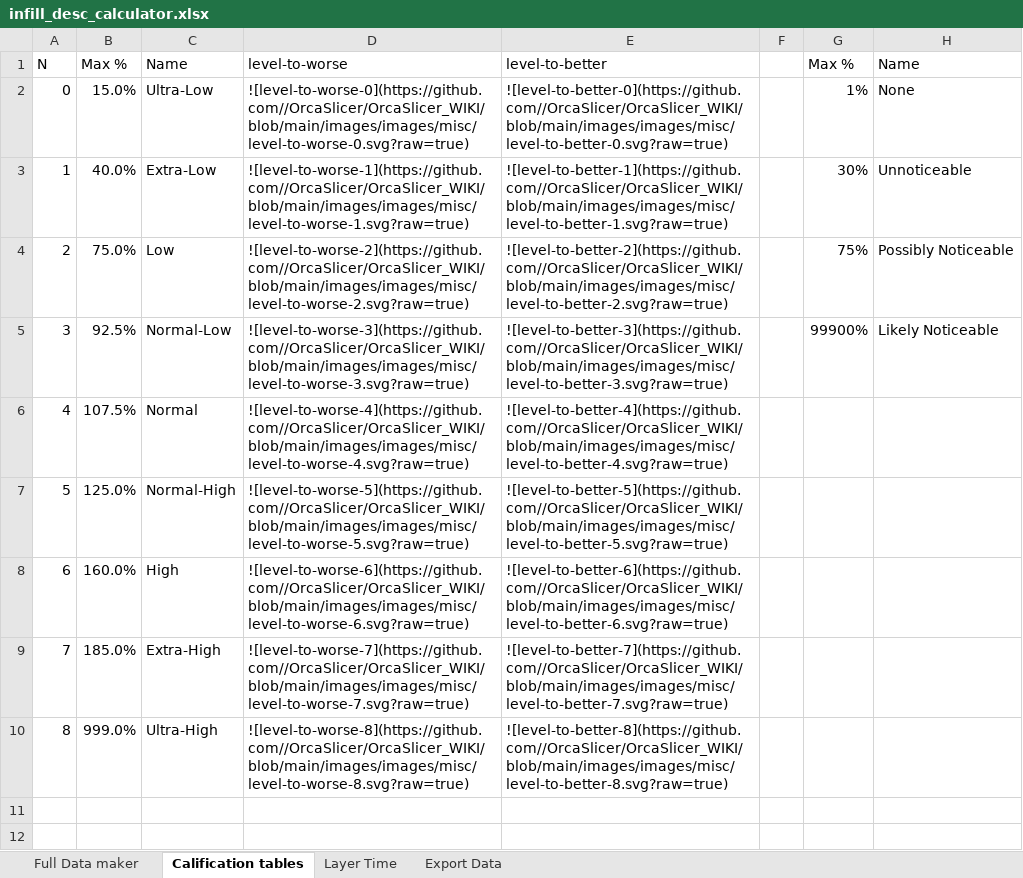
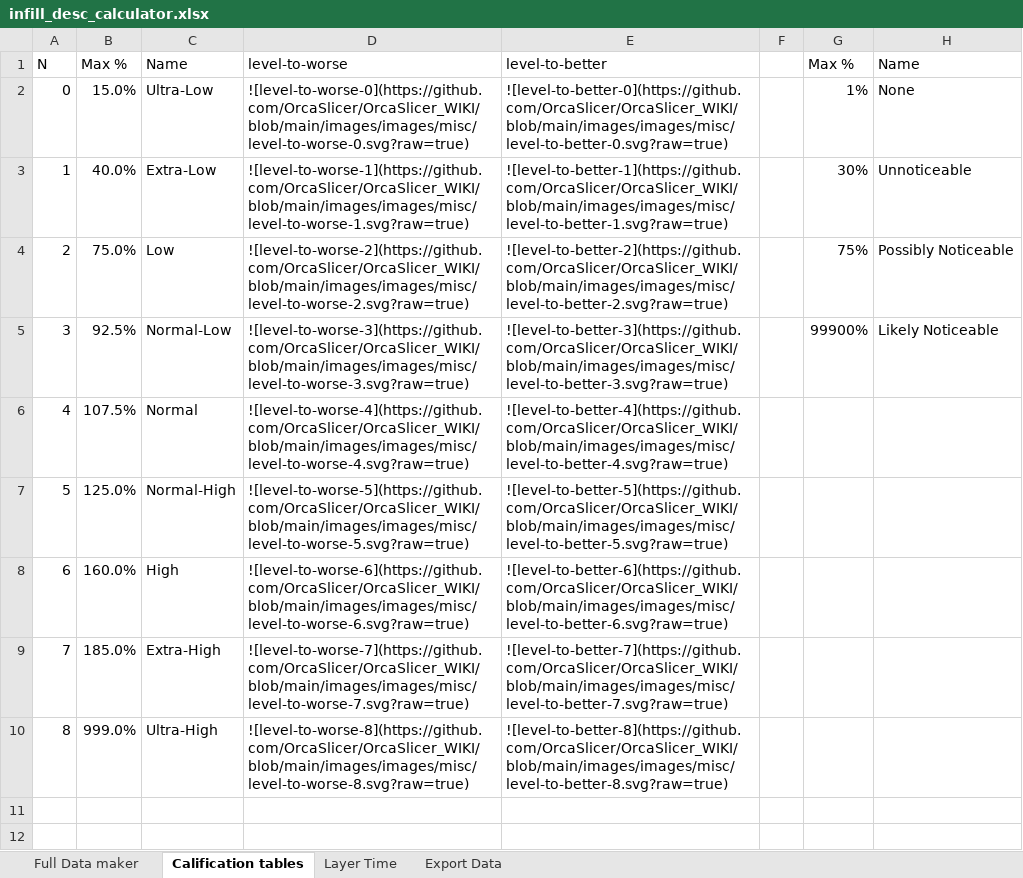
Before and after one commit to OrcaSlicer/OrcaSlicer_WIKI, an Excel workbook: print_settings/strength/infill-analysis/infill_desc_calculator.xlsx, sheet Calification tables, drawn as a sheet; only a part is shown; values as stored, in another font and other column widths than the file's, no borders; table styles not drawn; the diff names each change by its address in the sheet, - before the commit and + after, or states it on an @@ line.

Commit message:
Fix .com//Orca

```diff
--- a/print_settings/strength/infill-analysis/infill_desc_calculator.xlsx (sheet Calification tables)
+++ b/print_settings/strength/infill-analysis/infill_desc_calculator.xlsx (sheet Calification tables)
-D2: ![level-to-worse-0](https://github.com//OrcaSlicer/OrcaSlicer_WIKI/blob/main/images/images/misc/level-to-worse-0.svg?raw=true)
+D2: ![level-to-worse-0](https://github.com/OrcaSlicer/OrcaSlicer_WIKI/blob/main/images/images/misc/level-to-worse-0.svg?raw=true)
-E2: ![level-to-better-0](https://github.com//OrcaSlicer/OrcaSlicer_WIKI/blob/main/images/images/misc/level-to-better-0.svg?raw=true)
+E2: ![level-to-better-0](https://github.com/OrcaSlicer/OrcaSlicer_WIKI/blob/main/images/images/misc/level-to-better-0.svg?raw=true)
-D3: ![level-to-worse-1](https://github.com//OrcaSlicer/OrcaSlicer_WIKI/blob/main/images/images/misc/level-to-worse-1.svg?raw=true)
+D3: ![level-to-worse-1](https://github.com/OrcaSlicer/OrcaSlicer_WIKI/blob/main/images/images/misc/level-to-worse-1.svg?raw=true)
-E3: ![level-to-better-1](https://github.com//OrcaSlicer/OrcaSlicer_WIKI/blob/main/images/images/misc/level-to-better-1.svg?raw=true)
+E3: ![level-to-better-1](https://github.com/OrcaSlicer/OrcaSlicer_WIKI/blob/main/images/images/misc/level-to-better-1.svg?raw=true)
-D4: ![level-to-worse-2](https://github.com//OrcaSlicer/OrcaSlicer_WIKI/blob/main/images/images/misc/level-to-worse-2.svg?raw=true)
+D4: ![level-to-worse-2](https://github.com/OrcaSlicer/OrcaSlicer_WIKI/blob/main/images/images/misc/level-to-worse-2.svg?raw=true)
-E4: ![level-to-better-2](https://github.com//OrcaSlicer/OrcaSlicer_WIKI/blob/main/images/images/misc/level-to-better-2.svg?raw=true)
+E4: ![level-to-better-2](https://github.com/OrcaSlicer/OrcaSlicer_WIKI/blob/main/images/images/misc/level-to-better-2.svg?raw=true)
-D5: ![level-to-worse-3](https://github.com//OrcaSlicer/OrcaSlicer_WIKI/blob/main/images/images/misc/level-to-worse-3.svg?raw=true)
+D5: ![level-to-worse-3](https://github.com/OrcaSlicer/OrcaSlicer_WIKI/blob/main/images/images/misc/level-to-worse-3.svg?raw=true)
-E5: ![level-to-better-3](https://github.com//OrcaSlicer/OrcaSlicer_WIKI/blob/main/images/images/misc/level-to-better-3.svg?raw=true)
+E5: ![level-to-better-3](https://github.com/OrcaSlicer/OrcaSlicer_WIKI/blob/main/images/images/misc/level-to-better-3.svg?raw=true)
-D6: ![level-to-worse-4](https://github.com//OrcaSlicer/OrcaSlicer_WIKI/blob/main/images/images/misc/level-to-worse-4.svg?raw=true)
+D6: ![level-to-worse-4](https://github.com/OrcaSlicer/OrcaSlicer_WIKI/blob/main/images/images/misc/level-to-worse-4.svg?raw=true)
-E6: ![level-to-better-4](https://github.com//OrcaSlicer/OrcaSlicer_WIKI/blob/main/images/images/misc/level-to-better-4.svg?raw=true)
+E6: ![level-to-better-4](https://github.com/OrcaSlicer/OrcaSlicer_WIKI/blob/main/images/images/misc/level-to-better-4.svg?raw=true)
-D7: ![level-to-worse-5](https://github.com//OrcaSlicer/OrcaSlicer_WIKI/blob/main/images/images/misc/level-to-worse-5.svg?raw=true)
+D7: ![level-to-worse-5](https://github.com/OrcaSlicer/OrcaSlicer_WIKI/blob/main/images/images/misc/level-to-worse-5.svg?raw=true)
-E7: ![level-to-better-5](https://github.com//OrcaSlicer/OrcaSlicer_WIKI/blob/main/images/images/misc/level-to-better-5.svg?raw=true)
+E7: ![level-to-better-5](https://github.com/OrcaSlicer/OrcaSlicer_WIKI/blob/main/images/images/misc/level-to-better-5.svg?raw=true)
-D8: ![level-to-worse-6](https://github.com//OrcaSlicer/OrcaSlicer_WIKI/blob/main/images/images/misc/level-to-worse-6.svg?raw=true)
+D8: ![level-to-worse-6](https://github.com/OrcaSlicer/OrcaSlicer_WIKI/blob/main/images/images/misc/level-to-worse-6.svg?raw=true)
-E8: ![level-to-better-6](https://github.com//OrcaSlicer/OrcaSlicer_WIKI/blob/main/images/images/misc/level-to-better-6.svg?raw=true)
+E8: ![level-to-better-6](https://github.com/OrcaSlicer/OrcaSlicer_WIKI/blob/main/images/images/misc/level-to-better-6.svg?raw=true)
-D9: ![level-to-worse-7](https://github.com//OrcaSlicer/OrcaSlicer_WIKI/blob/main/images/images/misc/level-to-worse-7.svg?raw=true)
+D9: ![level-to-worse-7](https://github.com/OrcaSlicer/OrcaSlicer_WIKI/blob/main/images/images/misc/level-to-worse-7.svg?raw=true)
-E9: ![level-to-better-7](https://github.com//OrcaSlicer/OrcaSlicer_WIKI/blob/main/images/images/misc/level-to-better-7.svg?raw=true)
+E9: ![level-to-better-7](https://github.com/OrcaSlicer/OrcaSlicer_WIKI/blob/main/images/images/misc/level-to-better-7.svg?raw=true)
-D10: ![level-to-worse-8](https://github.com//OrcaSlicer/OrcaSlicer_WIKI/blob/main/images/images/misc/level-to-worse-8.svg?raw=true)
+D10: ![level-to-worse-8](https://github.com/OrcaSlicer/OrcaSlicer_WIKI/blob/main/images/images/misc/level-to-worse-8.svg?raw=true)
-E10: ![level-to-better-8](https://github.com//OrcaSlicer/OrcaSlicer_WIKI/blob/main/images/images/misc/level-to-better-8.svg?raw=true)
+E10: ![level-to-better-8](https://github.com/OrcaSlicer/OrcaSlicer_WIKI/blob/main/images/images/misc/level-to-better-8.svg?raw=true)
```
Also changed, not shown: sheet Full Data maker, 3 other files.
